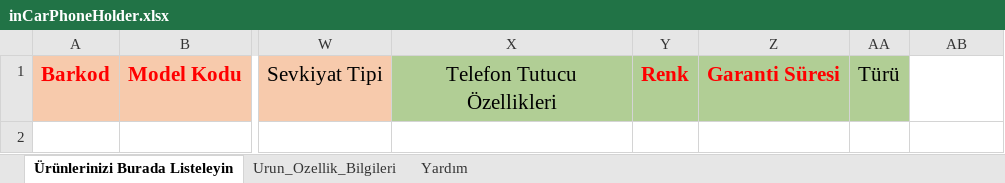
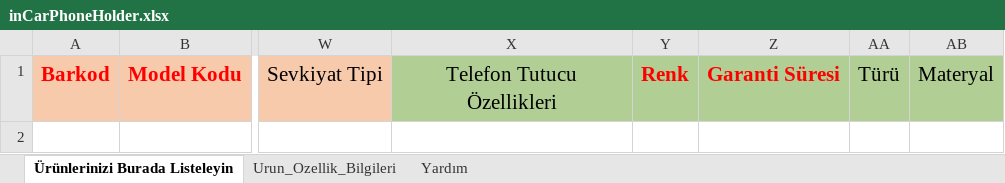
Before and after one commit to H7ioo/toplu-ekle-cli, an Excel workbook: companies/trendyol/inCarPhoneHolder/inCarPhoneHolder.xlsx, sheet Ürünlerinizi Burada Listeleyin, drawn as a sheet; only a part is shown, gaps mark what is left out; values as stored, in another font and other column widths than the file's, no borders; the diff names each change by its address in the sheet, - before the commit and + after, or states it on an @@ line.

```diff
--- a/companies/trendyol/inCarPhoneHolder/inCarPhoneHolder.xlsx (sheet Ürünlerinizi Burada Listeleyin)
+++ b/companies/trendyol/inCarPhoneHolder/inCarPhoneHolder.xlsx (sheet Ürünlerinizi Burada Listeleyin)
-AB1: (empty)
+AB1: Materyal
-AB1 fill: none
+AB1 fill: #B1CE95
```
Also changed, not shown: sheet Urun_Ozellik_Bilgileri, companies/trendyol/phoneCase/phoneCase.xlsx, 1 other file.
